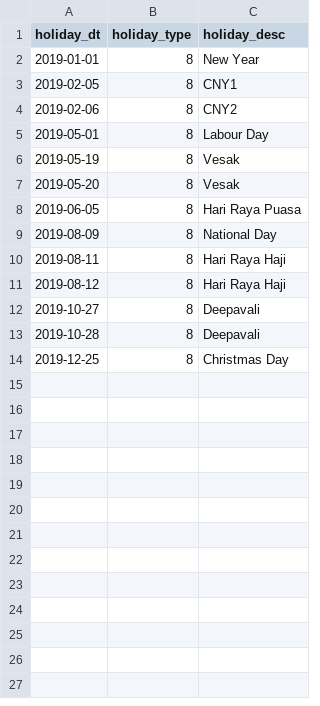
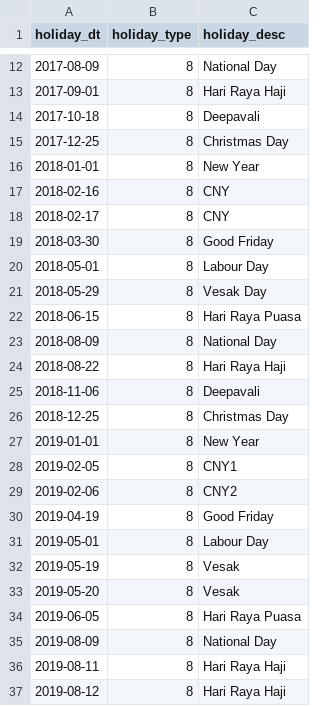
Before and after one commit to gheesung/ntu-data-analytics, a CSV file: data/specialdays.csv, drawn as a sheet; only a part is shown, gaps mark what is left out; the shorter side is filled out with more unchanged rows; the diff covers the shown part only; the diff names each change by its address in the sheet, - before the commit and + after, or states it on an @@ line.

Commit message:
Added 2017 and 2018 holiday

```diff
--- a/data/specialdays.csv
+++ b/data/specialdays.csv
+row 12: 2017-08-09 | 8 | National Day
+row 13: 2017-09-01 | 8 | Hari Raya Haji
+row 14: 2017-10-18 | 8 | Deepavali
+row 15: 2017-12-25 | 8 | Christmas Day
+row 16: 2018-01-01 | 8 | New Year
+row 17: 2018-02-16 | 8 | CNY
+row 18: 2018-02-17 | 8 | CNY
+row 19: 2018-03-30 | 8 | Good Friday
+row 20: 2018-05-01 | 8 | Labour Day
+row 21: 2018-05-29 | 8 | Vesak Day
+row 22: 2018-06-15 | 8 | Hari Raya Puasa
+row 23: 2018-08-09 | 8 | National Day
+row 24: 2018-08-22 | 8 | Hari Raya Haji
+row 25: 2018-11-06 | 8 | Deepavali
+row 26: 2018-12-25 | 8 | Christmas Day
+row 30: 2019-04-19 | 8 | Good Friday
```
Also changed, not shown: 10 added rows elsewhere in this file.
